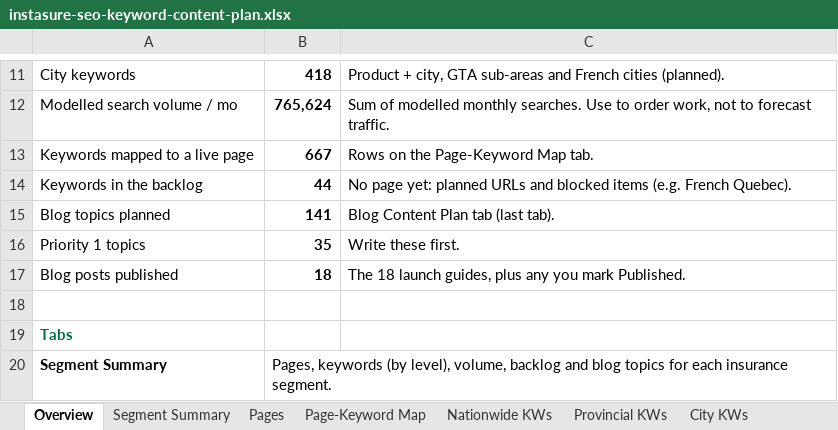
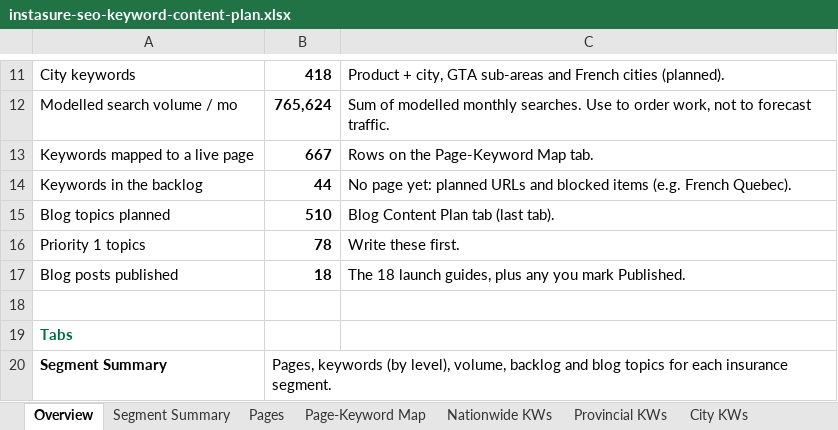
Before and after one commit to NanoQode/Calculators, an Excel workbook: instasure.ca/docs/instasure-seo-keyword-content-plan.xlsx, sheet Overview, drawn as a sheet; only a part is shown, gaps mark what is left out; values as stored, in another font and other column widths than the file's, no borders; the diff names each change by its address in the sheet, - before the commit and + after, or states it on an @@ line.

```diff
--- a/instasure.ca/docs/instasure-seo-keyword-content-plan.xlsx (sheet Overview)
+++ b/instasure.ca/docs/instasure-seo-keyword-content-plan.xlsx (sheet Overview)
-B15: 141
+B15: 510
-B16: 35
+B16: 78
```
Also changed, not shown: sheet Blog Content Plan, sheet Segment Summary, formulas that keep their value, 2 other files.
